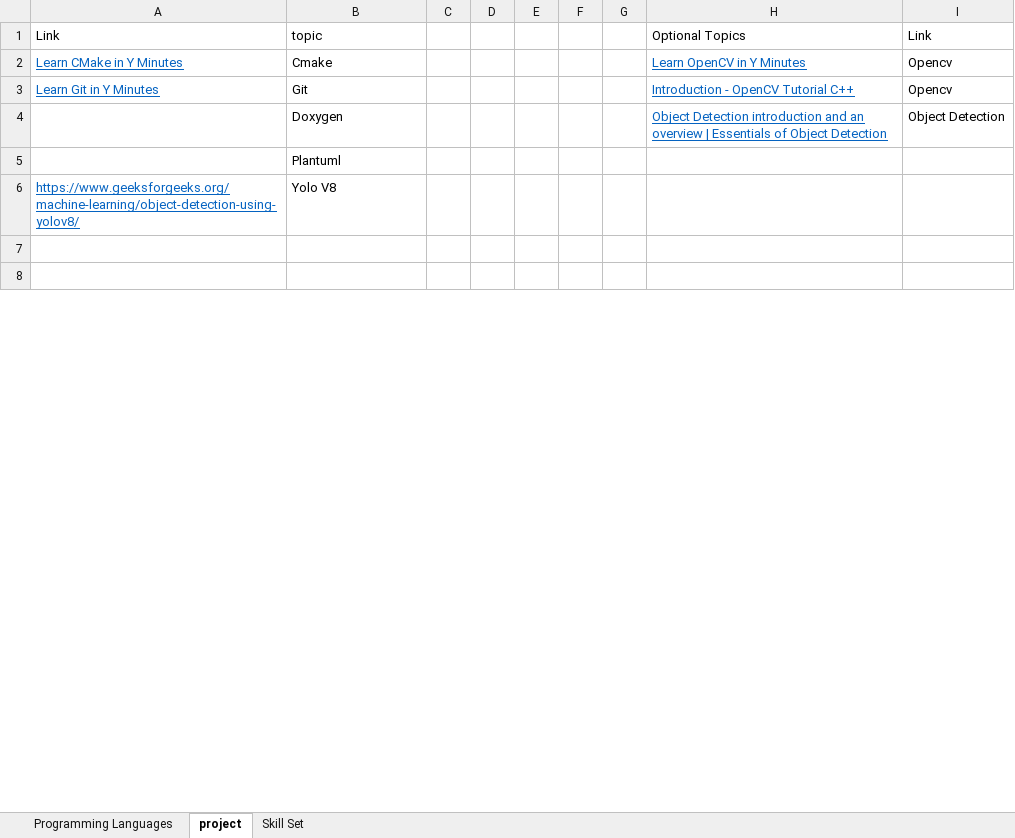
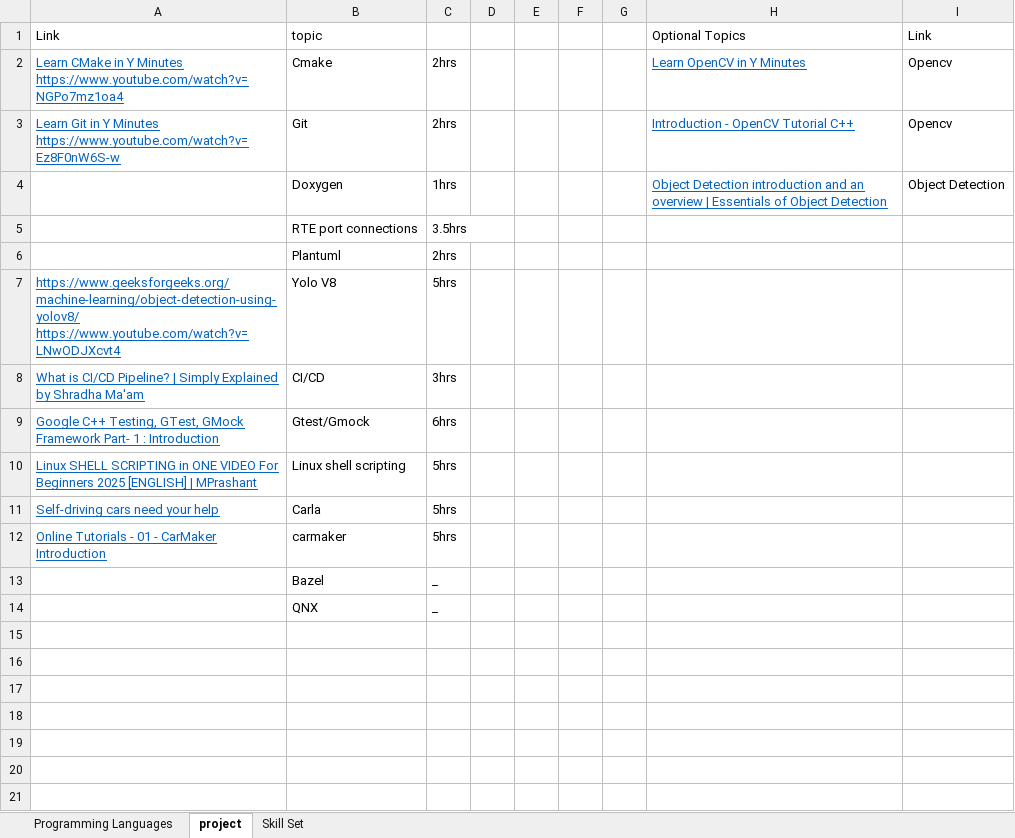
Before and after one commit to Jahnavi-303/LearnNew, an Excel workbook: Prep/Prep_Strategy.xlsx, sheet project, drawn as a sheet; only a part is shown; values as stored, in another font and other column widths than the file's, no borders; removed rows and columns are numbered as before the commit, all else as after; ↵ is a line break in a cell; the diff covers the shown part only; the diff names each change by its address in the sheet, - before the commit and + after, or states it on an @@ line.

```diff
--- a/Prep/Prep_Strategy.xlsx (sheet project)
+++ b/Prep/Prep_Strategy.xlsx (sheet project)
-A2: …Y Minutes
+A2: …Y Minutes ↵ https://www.youtube.com/watch?v=NGPo7mz1oa4
-C2:C3: (empty)
+C2:C3: 2hrs
-A3: Learn Git in Y Minutes
+A3: Learn Git in Y Minutes ↵ https://www.youtube.com/watch?v=Ez8F0nW6S-w
-C4: (empty)
+C4: 1hrs
-row 5:  | Plantuml
+row 5:  | RTE port connections | 3.5hrs
+row 6:  | Plantuml | 2hrs
-A7: https://www.geeksforgeeks.org/machine-learning/object-detection-using-yolov8/
+A7: https://www.geeksforgeeks.org/machine-learning/object-detection-using-yolov8/ ↵ https://www.youtube.com/watch?v=LNwODJXcvt4
-C7: (empty)
+C7: 5hrs
+row 8: What is CI/CD Pipeline? | Simply Explained by Shradha Ma'am | CI/CD | 3hrs
+row 9: Google C++ Testing, GTest, GMock Framework Part- 1 : Introduction | Gtest/Gmock | 6hrs
+row 10: Linux SHELL SCRIPTING in ONE VIDEO For Beginners 2025 [ENGLISH] | MPrashant | Linux shell scripting | 5hrs
+row 11: Self-driving cars need your help | Carla | 5hrs
+row 12: Online Tutorials - 01 - CarMaker Introduction | carmaker | 5hrs
+row 13:  | Bazel | _
+row 14:  | QNX | _
+row 17: (empty)
+row 18: (empty)
+row 19: (empty)
+row 20: (empty)
+row 21: (empty)
```
Also changed, not shown: 14 added rows and 2 edited cells elsewhere in this sheet, sheet Programming Languages, 7 other files.
